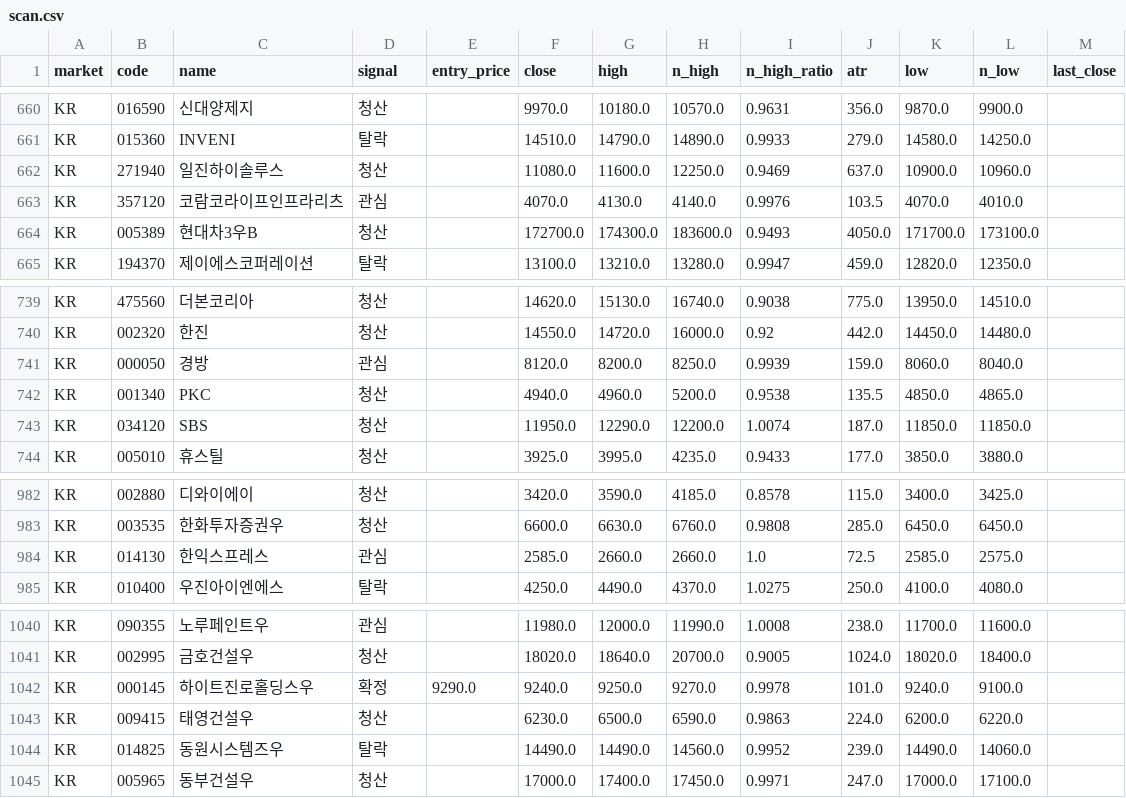
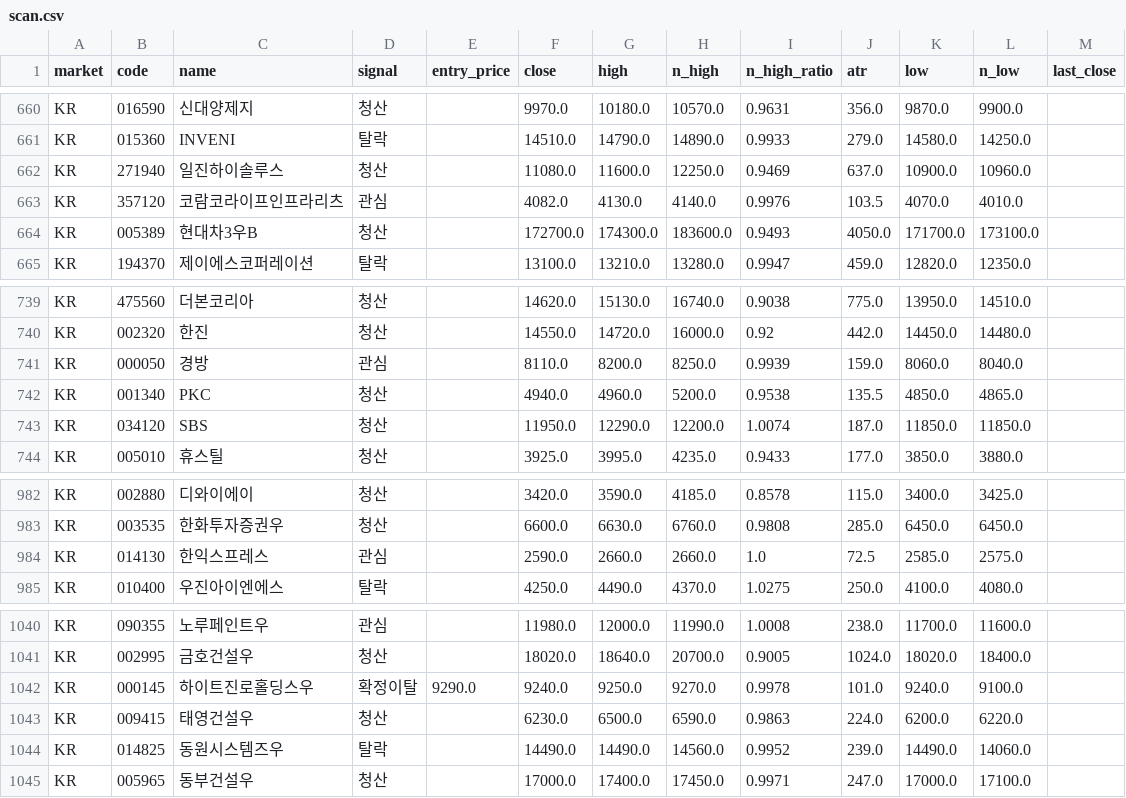
Before and after one commit to harmi6005/bear_market_tracker, a CSV file: data/scan.csv, drawn as a sheet; only a part is shown, gaps mark what is left out.

```diff
--- a/data/scan.csv
+++ b/data/scan.csv
@@ -662,3 +662,3 @@ KR,015360,INVENI,탈락,,14510.0,14790.0,14890.0,0.9933,279.0,14580.0,14250.0,
 KR,271940,일진하이솔루스,청산,,11080.0,11600.0,12250.0,0.9469,637.0,10900.0,10960.0,
-KR,357120,코람코라이프인프라리츠,관심,,4070.0,4130.0,4140.0,0.9976,103.5,4070.0,4010.0,
+KR,357120,코람코라이프인프라리츠,관심,,4082.0,4130.0,4140.0,0.9976,103.5,4070.0,4010.0,
 KR,005389,현대차3우B,청산,,172700.0,174300.0,183600.0,0.9493,4050.0,171700.0,173100.0,
@@ -740,3 +740,3 @@ KR,475560,더본코리아,청산,,14620.0,15130.0,16740.0,0.9038,775.0,13950.0,1
 KR,002320,한진,청산,,14550.0,14720.0,16000.0,0.92,442.0,14450.0,14480.0,
-KR,000050,경방,관심,,8120.0,8200.0,8250.0,0.9939,159.0,8060.0,8040.0,
+KR,000050,경방,관심,,8110.0,8200.0,8250.0,0.9939,159.0,8060.0,8040.0,
 KR,001340,PKC,청산,,4940.0,4960.0,5200.0,0.9538,135.5,4850.0,4865.0,
@@ -983,3 +983,3 @@ KR,002880,디와이에이,청산,,3420.0,3590.0,4185.0,0.8578,115.0,3400.0,3425.
 KR,003535,한화투자증권우,청산,,6600.0,6630.0,6760.0,0.9808,285.0,6450.0,6450.0,
-KR,014130,한익스프레스,관심,,2585.0,2660.0,2660.0,1.0,72.5,2585.0,2575.0,
+KR,014130,한익스프레스,관심,,2590.0,2660.0,2660.0,1.0,72.5,2585.0,2575.0,
 KR,010400,우진아이엔에스,탈락,,4250.0,4490.0,4370.0,1.0275,250.0,4100.0,4080.0,
@@ -1041,3 +1041,3 @@ KR,090355,노루페인트우,관심,,11980.0,12000.0,11990.0,1.0008,238.0,11700.
 KR,002995,금호건설우,청산,,18020.0,18640.0,20700.0,0.9005,1024.0,18020.0,18400.0,
-KR,000145,하이트진로홀딩스우,확정,9290.0,9240.0,9250.0,9270.0,0.9978,101.0,9240.0,9100.0,
+KR,000145,하이트진로홀딩스우,확정이탈,9290.0,9240.0,9250.0,9270.0,0.9978,101.0,9240.0,9100.0,
 KR,009415,태영건설우,청산,,6230.0,6500.0,6590.0,0.9863,224.0,6200.0,6220.0,
```
Also changed, not shown: data/trade_history.csv.
